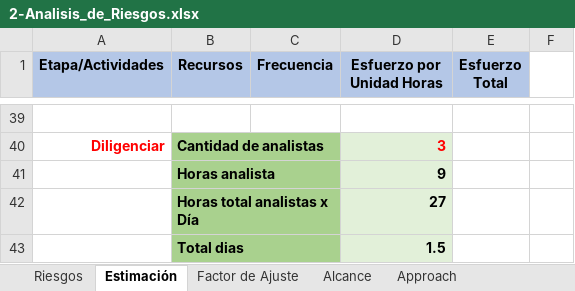
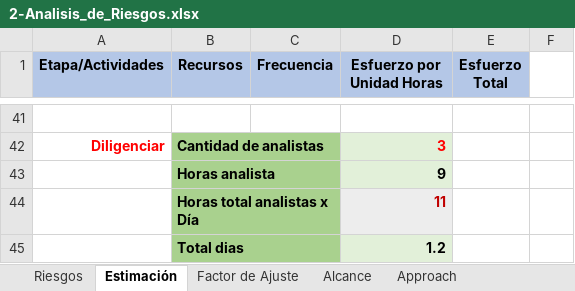
Before and after one commit to christianAya/Ejercicio_practico, an Excel workbook: 2-Analisis_de_Riesgos.xlsx, sheet Estimación, drawn as a sheet; only a part is shown, gaps mark what is left out; values as stored, in another font and other column widths than the file's, no borders; charts and pictures not drawn; addresses are those after the commit; the diff covers the shown part only; the diff names each change by its address in the sheet, - before the commit and + after, or states it on an @@ line.

```diff
--- a/2-Analisis_de_Riesgos.xlsx (sheet Estimación)
+++ b/2-Analisis_de_Riesgos.xlsx (sheet Estimación)
-D44 (Esfuerzo por Unidad Horas): 27
+D44 (Esfuerzo por Unidad Horas): 11
-D44 text colour: black
+D44 text colour: #C00000
-D45 (Esfuerzo por Unidad Horas): 1.5
+D45 (Esfuerzo por Unidad Horas): 1.2
```
Also changed, not shown: 12 added rows, 10 removed rows, 1 moved row and 7 edited cells elsewhere in this sheet, sheet Casos de Prueba, sheet Bugtracker, sheet Riesgos, sheet Approach, sheet Alcance, other sheet tabs, formulas that keep their value, charts or pictures, 1 other file.
